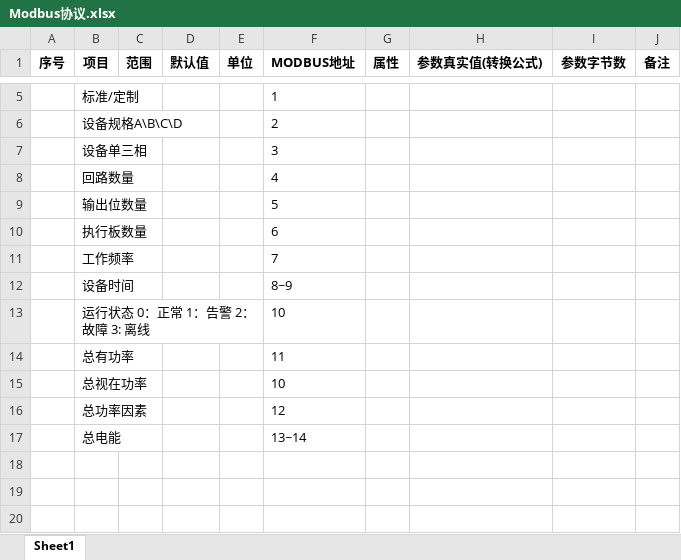
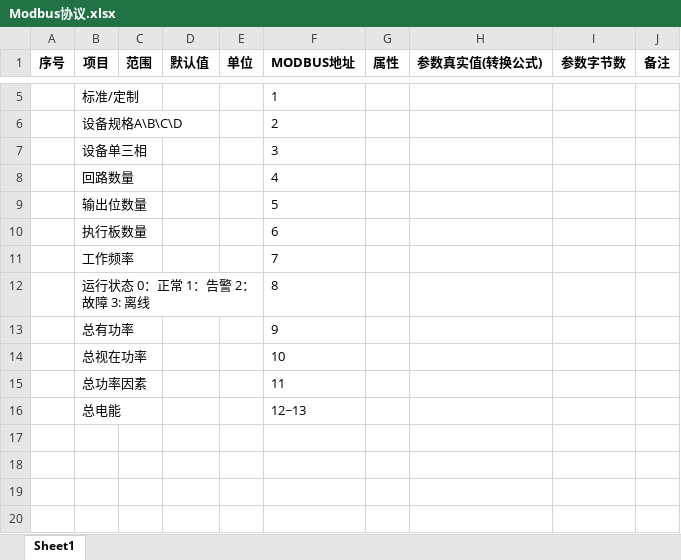
Before and after one commit to ChinaClever/MPro-App, an Excel workbook: doc/协议/Modbus协议.xlsx, sheet Sheet1, drawn as a sheet; only a part is shown, gaps mark what is left out; the shorter side is filled out with more unchanged rows; values as stored, in another font and other column widths than the file's, no borders; removed rows and columns are numbered as before the commit, all else as after; the diff names each change by its address in the sheet, - before the commit and + after, or states it on an @@ line.

```diff
--- a/doc/协议/Modbus协议.xlsx (sheet Sheet1)
+++ b/doc/协议/Modbus协议.xlsx (sheet Sheet1)
-row 12:  | 设备时间 |  |  |  | 8~9
-F12 (MODBUS地址): 10
+F12 (MODBUS地址): 8
-F13 (MODBUS地址): 11
+F13 (MODBUS地址): 9
-F15 (MODBUS地址): 12
+F15 (MODBUS地址): 11
-F16 (MODBUS地址): 13~14
+F16 (MODBUS地址): 12~13
```
Also changed, not shown: 1 other file.
